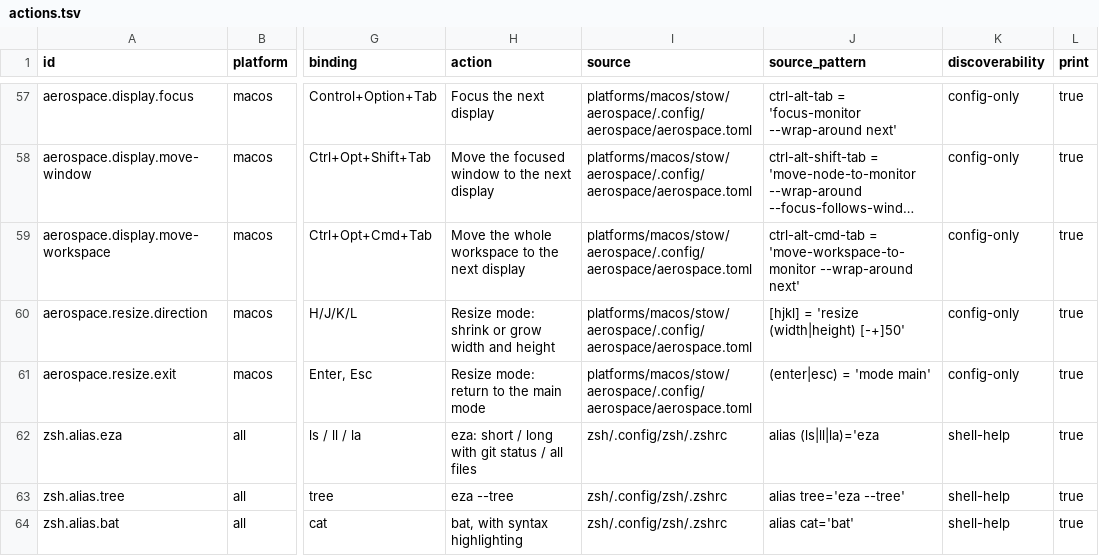
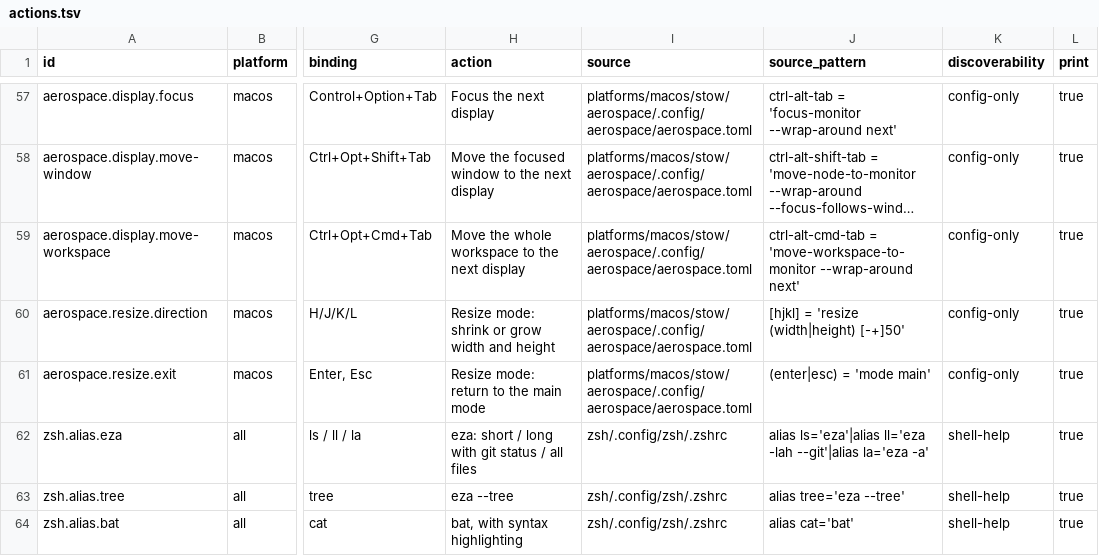
Before and after one commit to KasperElbo/dotfiles, a TSV file: config/actions.tsv, drawn as a sheet; only a part is shown, gaps mark what is left out; long unchanged cells end in …; the diff covers the shown part only; the diff names each change by its address in the sheet, - before the commit and + after, or states it on an @@ line.

```diff
--- a/config/actions.tsv
+++ b/config/actions.tsv
-J62 (source_pattern): alias (ls|ll|la)='eza
+J62 (source_pattern): alias ls='eza'|alias ll='eza -lah --git'|alias la='eza -a'
```
Also changed, not shown: 38 edited cells elsewhere in this file, 3 other files.
